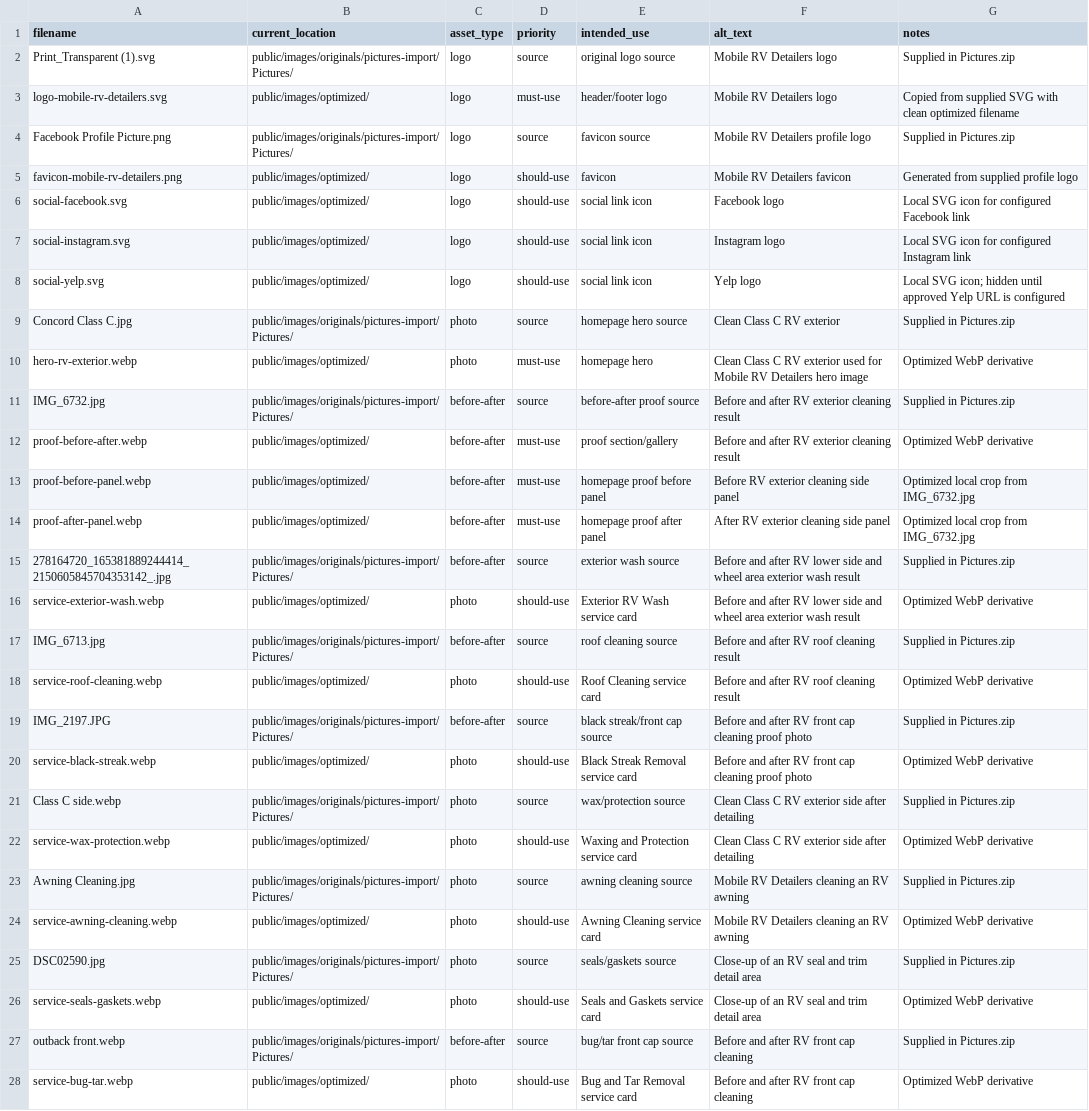
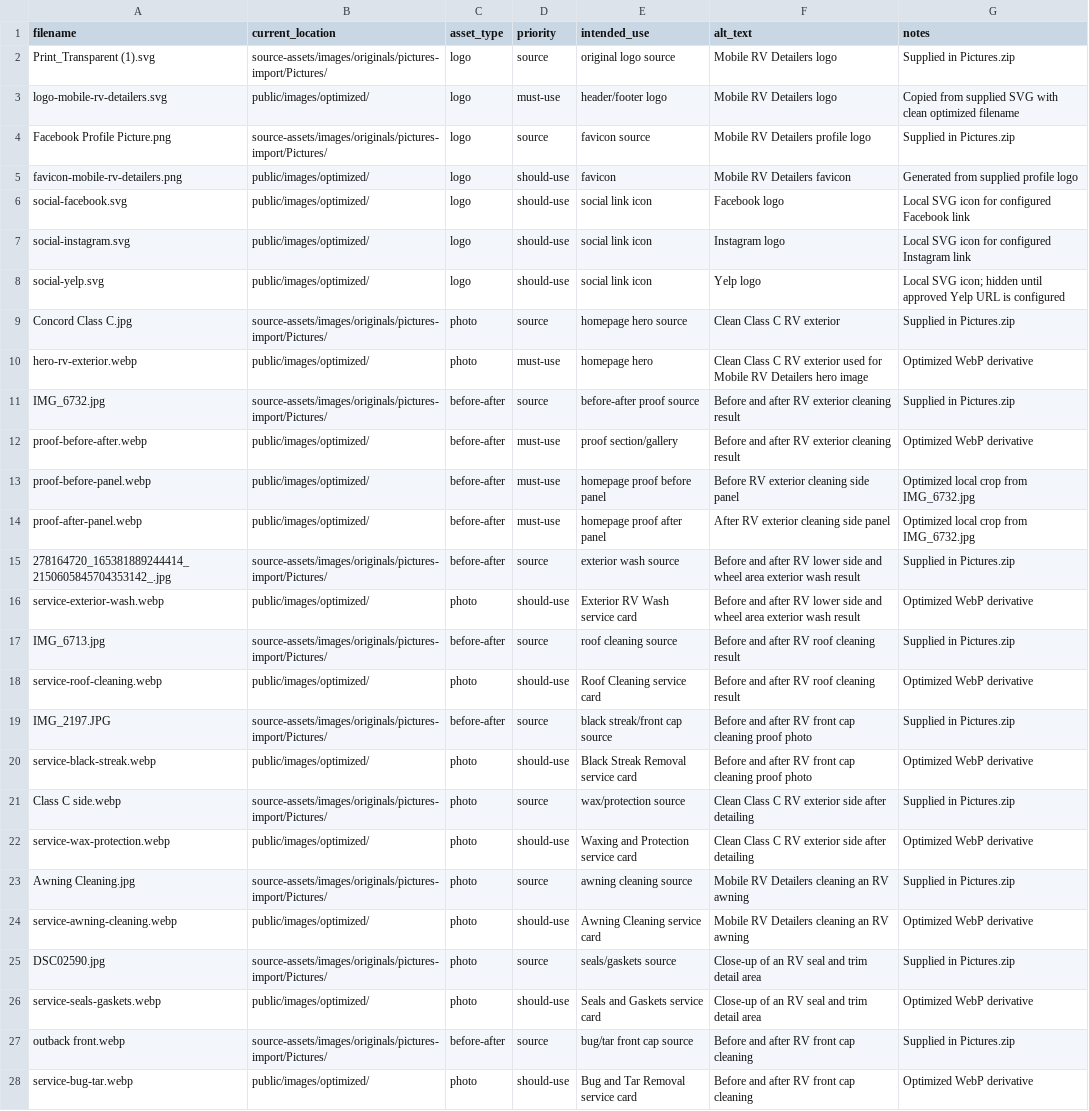
Before and after one commit to mattfren/mobilervdetailers, a CSV file: asset_manifest.csv, drawn as a sheet; only a part is shown; the diff covers the shown part only; the diff names each change by its address in the sheet, - before the commit and + after, or states it on an @@ line.

```diff
--- a/asset_manifest.csv
+++ b/asset_manifest.csv
-B2 (current_location): public/images/originals/pictures-import/Pictures/
+B2 (current_location): source-assets/images/originals/pictures-import/Pictures/
-B4 (current_location): public/images/originals/pictures-import/Pictures/
+B4 (current_location): source-assets/images/originals/pictures-import/Pictures/
-B9 (current_location): public/images/originals/pictures-import/Pictures/
+B9 (current_location): source-assets/images/originals/pictures-import/Pictures/
-B11 (current_location): public/images/originals/pictures-import/Pictures/
+B11 (current_location): source-assets/images/originals/pictures-import/Pictures/
-B15 (current_location): public/images/originals/pictures-import/Pictures/
+B15 (current_location): source-assets/images/originals/pictures-import/Pictures/
-B17 (current_location): public/images/originals/pictures-import/Pictures/
+B17 (current_location): source-assets/images/originals/pictures-import/Pictures/
-B19 (current_location): public/images/originals/pictures-import/Pictures/
+B19 (current_location): source-assets/images/originals/pictures-import/Pictures/
-B21 (current_location): public/images/originals/pictures-import/Pictures/
+B21 (current_location): source-assets/images/originals/pictures-import/Pictures/
-B23 (current_location): public/images/originals/pictures-import/Pictures/
+B23 (current_location): source-assets/images/originals/pictures-import/Pictures/
-B25 (current_location): public/images/originals/pictures-import/Pictures/
+B25 (current_location): source-assets/images/originals/pictures-import/Pictures/
-B27 (current_location): public/images/originals/pictures-import/Pictures/
+B27 (current_location): source-assets/images/originals/pictures-import/Pictures/
```
Also changed, not shown: 6 edited cells elsewhere in this file, 47 other files.
